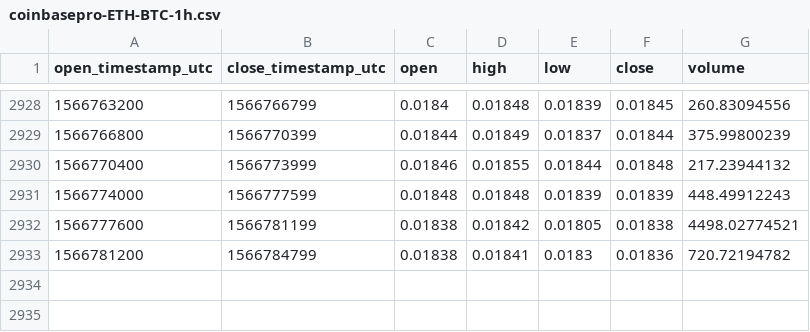
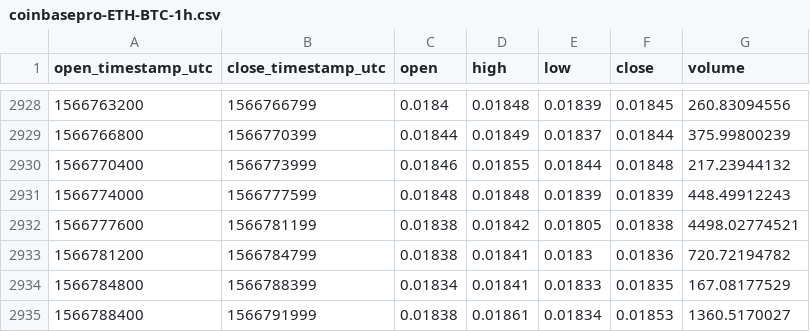
Before and after one commit to cryptobigbro/coinbasepro-ETH-BTC, a CSV file: coinbasepro-ETH-BTC-1h.csv, drawn as a sheet; only a part is shown, gaps mark what is left out; the diff names each change by its address in the sheet, - before the commit and + after, or states it on an @@ line.

Commit message:
Update OHLCV data.

```diff
--- a/coinbasepro-ETH-BTC-1h.csv
+++ b/coinbasepro-ETH-BTC-1h.csv
+row 2934: 1566784800 | 1566788399 | 0.01834 | 0.01841 | 0.01833 | 0.01835 | 167.08177529
+row 2935: 1566788400 | 1566791999 | 0.01838 | 0.01861 | 0.01834 | 0.01853 | 1360.5170027
```
